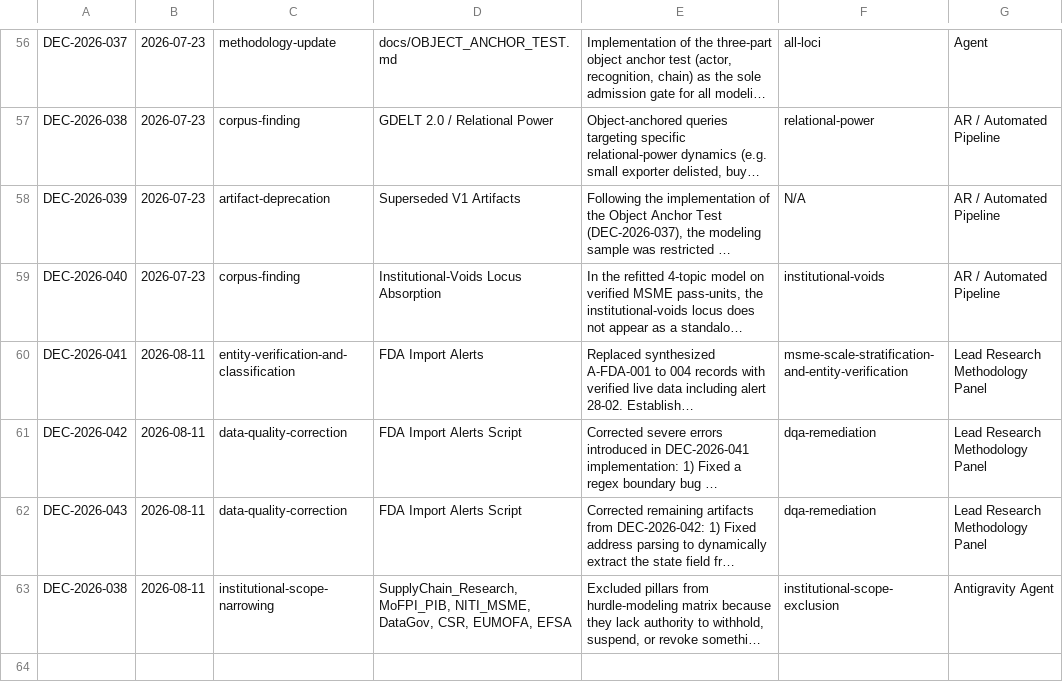
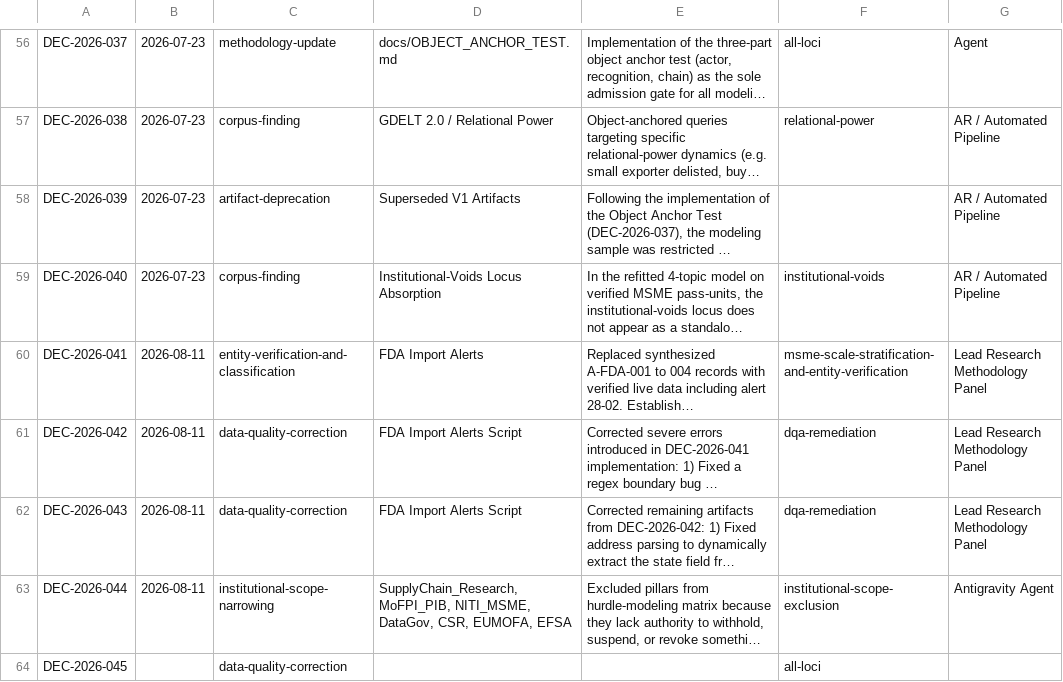
Before and after one commit to ayush-roy-21/agri-food-supplychain, a CSV file: data/decision_log.csv, drawn as a sheet; only a part is shown, gaps mark what is left out; long unchanged cells end in …; the diff names each change by its address in the sheet, - before the commit and + after, or states it on an @@ line.

Commit message:
Fix verify_pipeline_integrity bounds and update decision log for round 2 DQA

```diff
--- a/data/decision_log.csv
+++ b/data/decision_log.csv
-F58: N/A
+F58: (empty)
-A63: DEC-2026-038
+A63: DEC-2026-044
+row 64: DEC-2026-045 |  | data-quality-correction |  |  | all-loci
```
Also changed, not shown: 1 other file.
